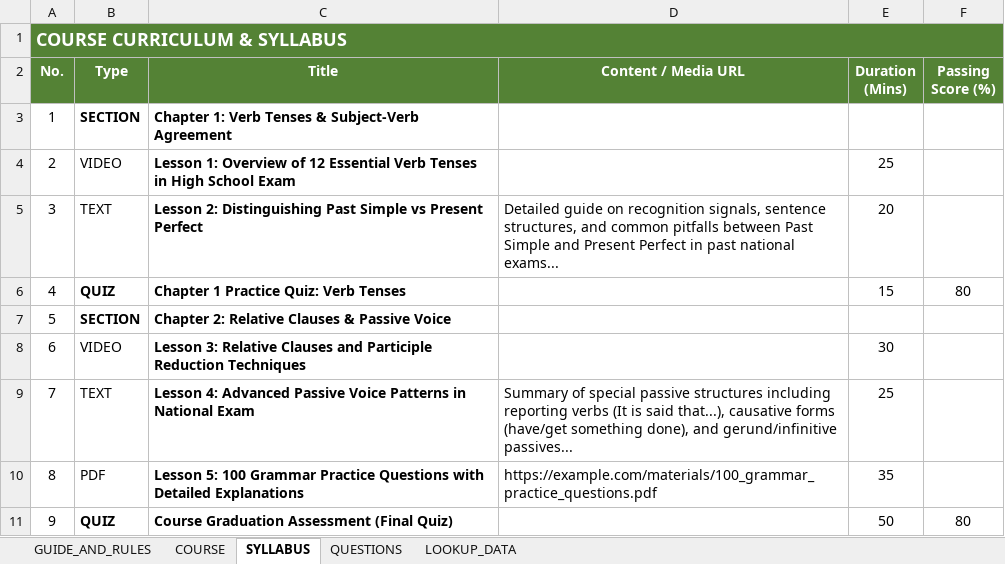
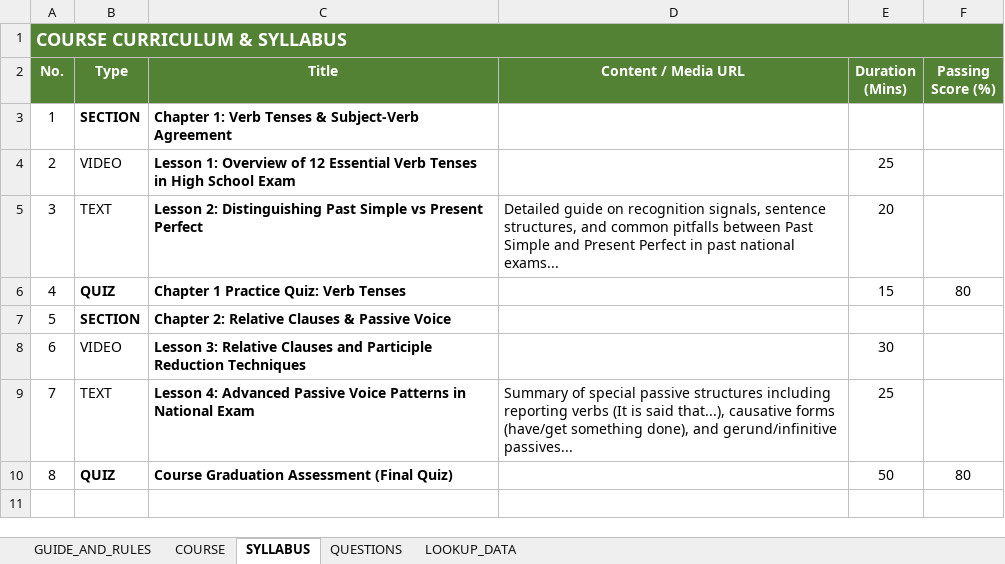
Before and after one commit to thanhthaoqn/HanGo, an Excel workbook: doc/templates/Hango_Course_Import_Template.xlsx, sheet SYLLABUS, drawn as a sheet; values as stored, in another font and other column widths than the file's, no borders; removed rows and columns are numbered as before the commit, all else as after; the diff names each change by its address in the sheet, - before the commit and + after, or states it on an @@ line.

```diff
--- a/doc/templates/Hango_Course_Import_Template.xlsx (sheet SYLLABUS)
+++ b/doc/templates/Hango_Course_Import_Template.xlsx (sheet SYLLABUS)
-row 10: 8 | PDF | Lesson 5: 100 Grammar Practice Questions with Detailed Explanations | https://example.com/materials/100_grammar_practice_questions.pdf | 35
@@ column A (No.) renumbered from row 10 down @@
```
Also changed, not shown: sheet GUIDE_AND_RULES, sheet COURSE, sheet LOOKUP_DATA, hango-backend/src/main/resources/templates/Hango_Course_Import_Template.xlsx, 3 other files.
